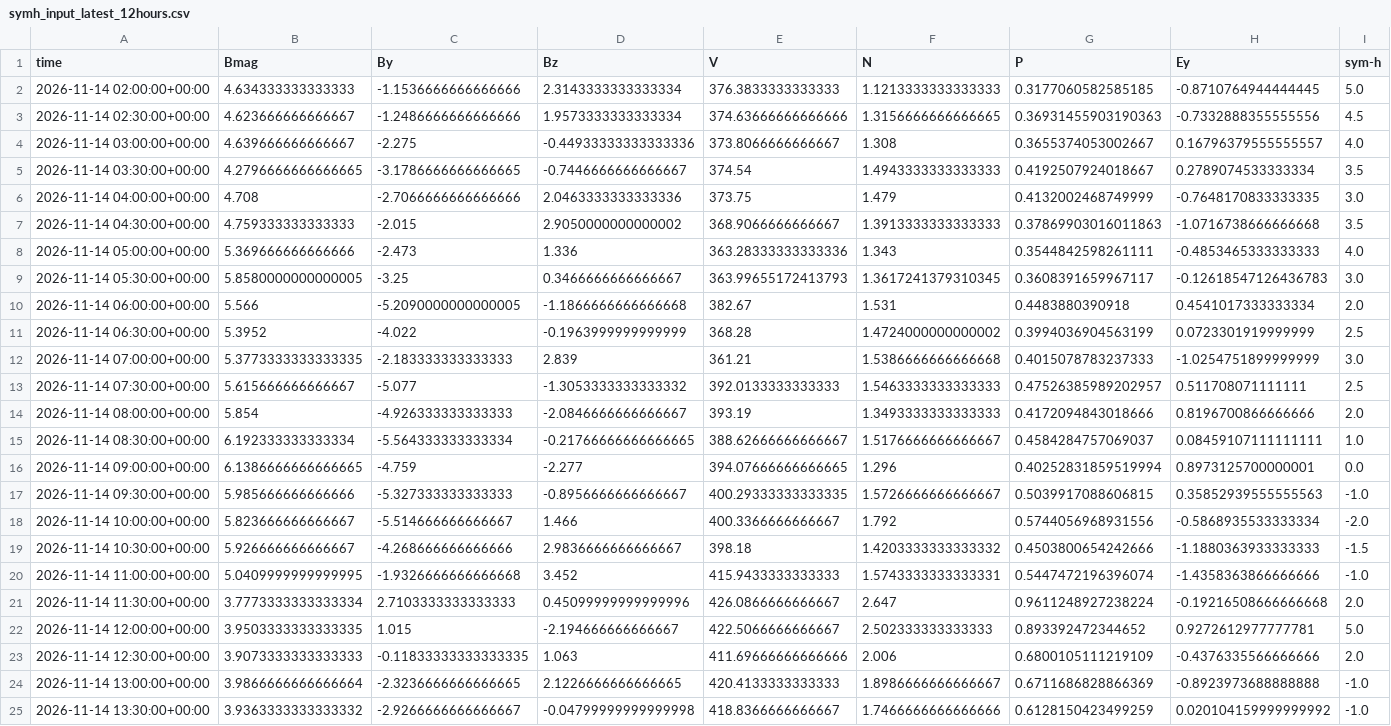
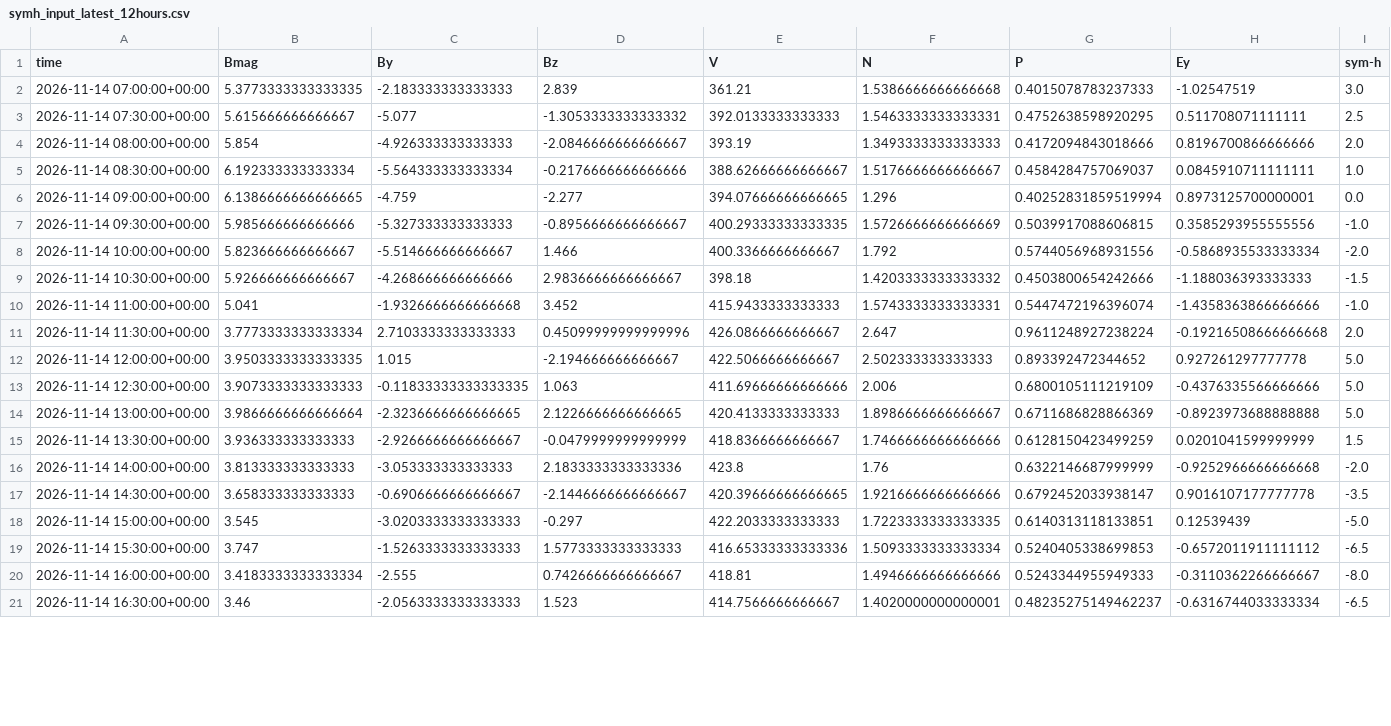
Before and after one commit to Jihyeon-Son/Jihyeon-Son.github.io, a CSV file: data/symh_input_latest_12hours.csv, drawn as a sheet; only a part is shown; removed rows and columns are numbered as before the commit, all else as after; the diff covers the shown part only; the diff names each change by its address in the sheet, - before the commit and + after, or states it on an @@ line.

```diff
--- a/data/symh_input_latest_12hours.csv
+++ b/data/symh_input_latest_12hours.csv
-row 2: 2026-11-14 02:00:00+00:00 | 4.634333333333333 | -1.1536666666666666 | 2.3143333333333334 | 376.3833333333333 | 1.1213333333333333 | 0.3177060582585185 | -0.8710764944444445 | 5.0
-row 3: 2026-11-14 02:30:00+00:00 | 4.623666666666667 | -1.2486666666666666 | 1.9573333333333334 | 374.63666666666666 | 1.3156666666666665 | 0.36931455903190363 | -0.7332888355555556 | 4.5
-row 4: 2026-11-14 03:00:00+00:00 | 4.639666666666667 | -2.275 | -0.44933333333333336 | 373.8066666666667 | 1.308 | 0.3655374053002667 | 0.16796379555555557 | 4.0
-row 5: 2026-11-14 03:30:00+00:00 | 4.2796666666666665 | -3.1786666666666665 | -0.7446666666666667 | 374.54 | 1.4943333333333333 | 0.4192507924018667 | 0.2789074533333334 | 3.5
-row 6: 2026-11-14 04:00:00+00:00 | 4.708 | -2.7066666666666666 | 2.0463333333333336 | 373.75 | 1.479 | 0.4132002468749999 | -0.7648170833333335 | 3.0
-row 7: 2026-11-14 04:30:00+00:00 | 4.759333333333333 | -2.015 | 2.9050000000000002 | 368.9066666666667 | 1.3913333333333333 | 0.37869903016011863 | -1.0716738666666668 | 3.5
-row 8: 2026-11-14 05:00:00+00:00 | 5.369666666666666 | -2.473 | 1.336 | 363.28333333333336 | 1.343 | 0.3544842598261111 | -0.4853465333333333 | 4.0
-row 9: 2026-11-14 05:30:00+00:00 | 5.8580000000000005 | -3.25 | 0.3466666666666667 | 363.99655172413793 | 1.3617241379310345 | 0.3608391659967117 | -0.12618547126436783 | 3.0
-row 10: 2026-11-14 06:00:00+00:00 | 5.566 | -5.2090000000000005 | -1.1866666666666668 | 382.67 | 1.531 | 0.4483880390918 | 0.4541017333333334 | 2.0
-row 11: 2026-11-14 06:30:00+00:00 | 5.3952 | -4.022 | -0.1963999999999999 | 368.28 | 1.4724000000000002 | 0.3994036904563199 | 0.0723301919999999 | 2.5
-H2 (Ey): -1.0254751899999999
+H2 (Ey): -1.02547519
-F3 (N): 1.5463333333333333
+F3 (N): 1.5463333333333331
-G3 (P): 0.47526385989202957
+G3 (P): 0.4752638598920295
-D5 (Bz): -0.21766666666666665
+D5 (Bz): -0.2176666666666666
-H5 (Ey): 0.08459107111111111
+H5 (Ey): 0.0845910711111111
-F7 (N): 1.5726666666666667
+F7 (N): 1.5726666666666669
-H7 (Ey): 0.35852939555555563
+H7 (Ey): 0.3585293955555556
-H9 (Ey): -1.1880363933333333
+H9 (Ey): -1.188036393333333
-B10 (Bmag): 5.0409999999999995
+B10 (Bmag): 5.041
-H12 (Ey): 0.9272612977777781
+H12 (Ey): 0.927261297777778
-I13 (sym-h): 2.0
+I13 (sym-h): 5.0
-I14 (sym-h): -1.0
+I14 (sym-h): 5.0
-B15 (Bmag): 3.9363333333333332
+B15 (Bmag): 3.936333333333333
-D15 (Bz): -0.04799999999999998
+D15 (Bz): -0.0479999999999999
-H15 (Ey): 0.020104159999999992
+H15 (Ey): 0.0201041599999999
-I15 (sym-h): -1.0
+I15 (sym-h): 1.5
+row 16: 2026-11-14 14:00:00+00:00 | 3.813333333333333 | -3.053333333333333 | 2.1833333333333336 | 423.8 | 1.76 | 0.6322146687999999 | -0.9252966666666668 | -2.0
+row 17: 2026-11-14 14:30:00+00:00 | 3.658333333333333 | -0.6906666666666667 | -2.1446666666666667 | 420.39666666666665 | 1.9216666666666666 | 0.6792452033938147 | 0.9016107177777778 | -3.5
+row 18: 2026-11-14 15:00:00+00:00 | 3.545 | -3.0203333333333333 | -0.297 | 422.2033333333333 | 1.7223333333333335 | 0.6140313118133851 | 0.12539439 | -5.0
+row 19: 2026-11-14 15:30:00+00:00 | 3.747 | -1.5263333333333333 | 1.5773333333333333 | 416.65333333333336 | 1.5093333333333334 | 0.5240405338699853 | -0.6572011911111112 | -6.5
+row 20: 2026-11-14 16:00:00+00:00 | 3.4183333333333334 | -2.555 | 0.7426666666666667 | 418.81 | 1.4946666666666666 | 0.5243344955949333 | -0.3110362266666667 | -8.0
+row 21: 2026-11-14 16:30:00+00:00 | 3.46 | -2.0563333333333333 | 1.523 | 414.7566666666667 | 1.4020000000000001 | 0.48235275149462237 | -0.6316744033333334 | -6.5
```
Also changed, not shown: 4 added rows elsewhere in this file, data/symh_solarwind_30min_history.csv, 1 other file.
